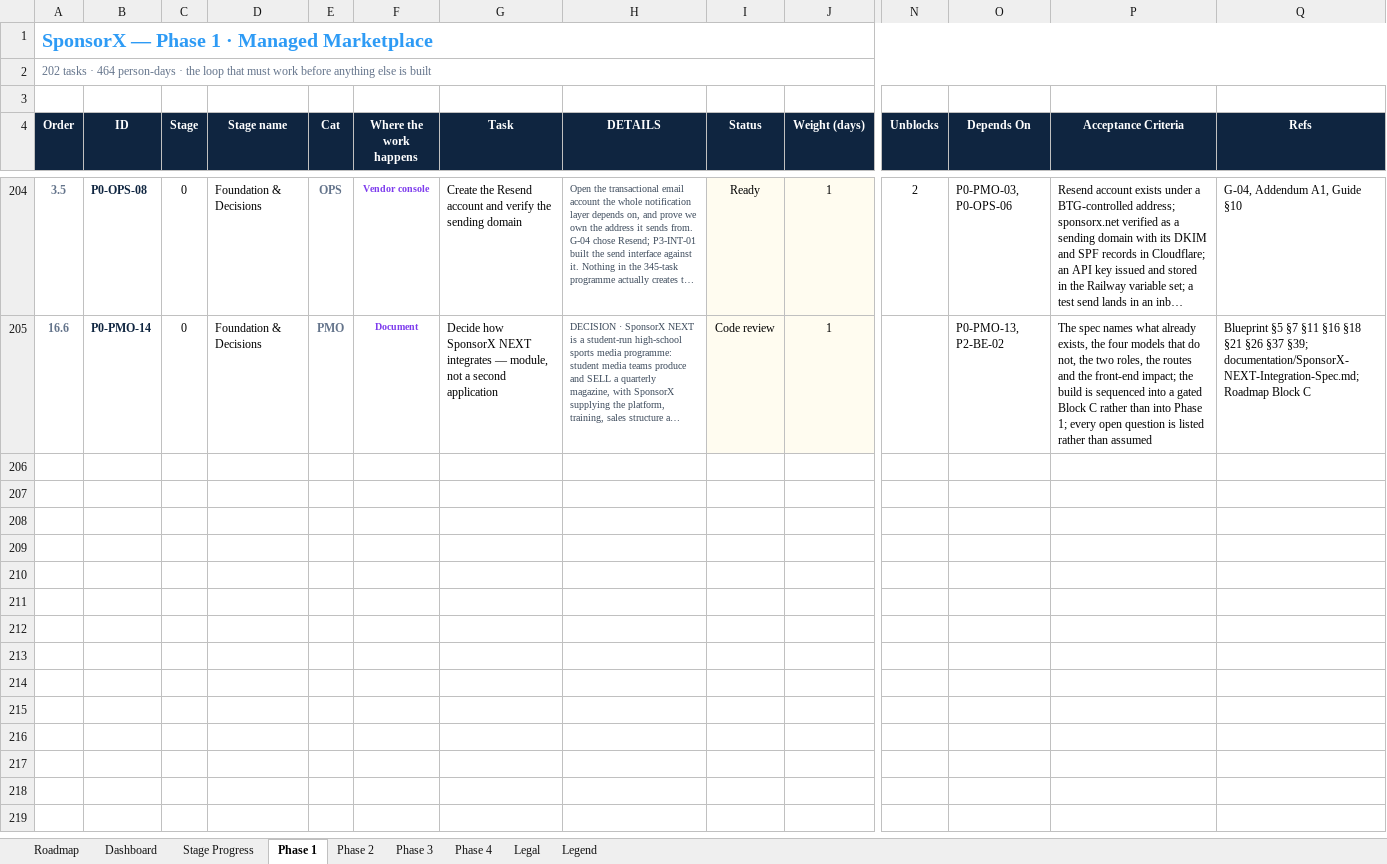
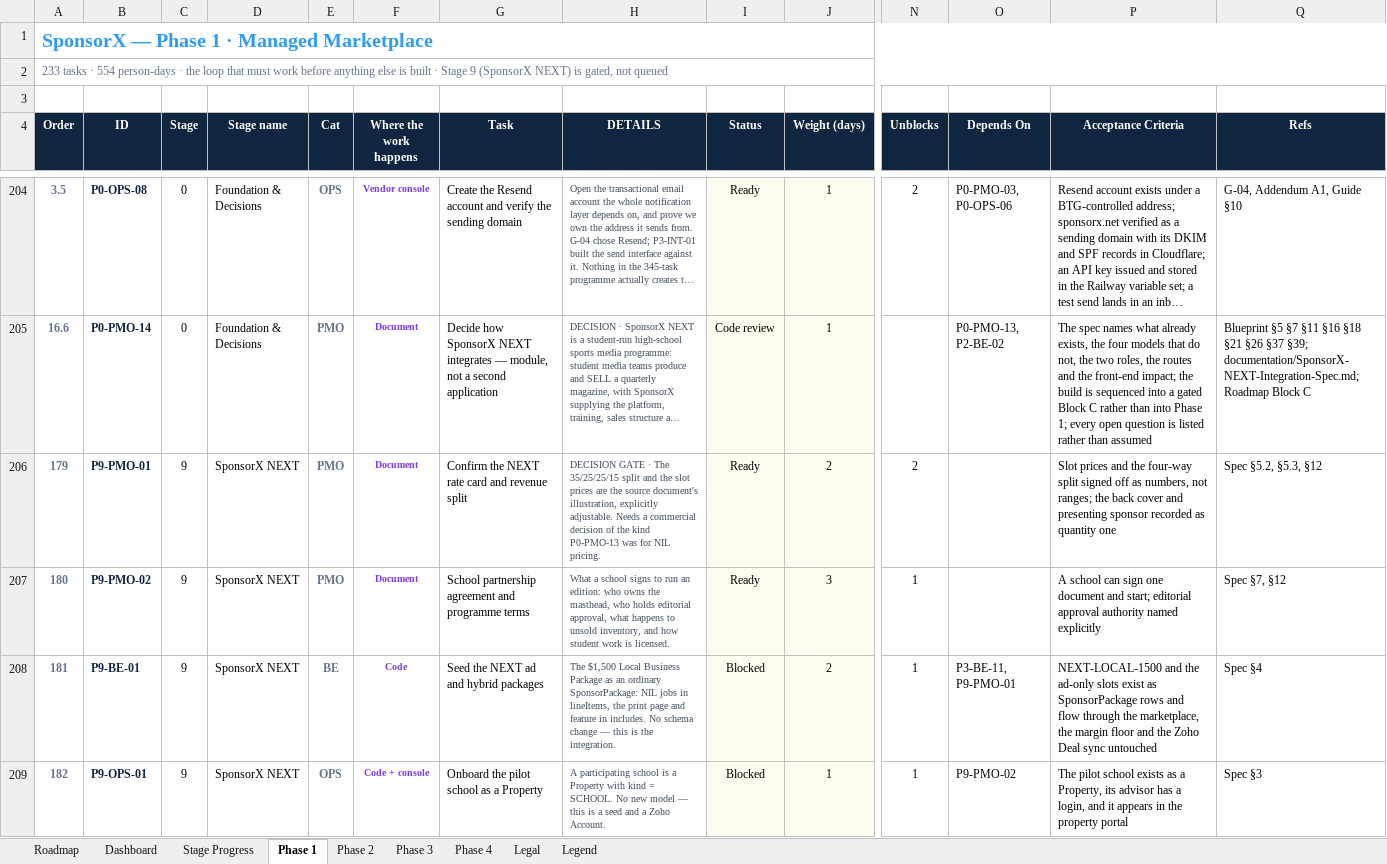
Before and after one commit to BTG-Sports/sponsorX_dev, an Excel workbook: Claude outputs/SponsorX-Full-Programme-Task-Board.xlsx, sheet Phase 1, drawn as a sheet; only a part is shown, gaps mark what is left out; long unchanged cells end in …; values as stored, in another font and other column widths than the file's, no borders; conditional formats not drawn; rows hold the shown columns only; the diff covers the shown part only; the diff names each change by its address in the sheet, - before the commit and + after, or states it on an @@ line.

```diff
--- a/Claude outputs/SponsorX-Full-Programme-Task-Board.xlsx (sheet Phase 1)
+++ b/Claude outputs/SponsorX-Full-Programme-Task-Board.xlsx (sheet Phase 1)
-A2 (Order): 202 tasks · 464 person-days · the loop that must work before anything else is built
+A2 (Order): 233 tasks · 554 person-days · the loop that must work before anything else is built · Stage 9 (SponsorX NEXT) is gated, not queued
+row 206: 179 | P9-PMO-01 | 9 | SponsorX NEXT | PMO | Document | Confirm the NEXT rate card and revenue split | DECISION GATE · The 35/25/25/15 split and the slot prices are the source document's illustration, explicitly adjustable. Needs a commercial decision of the kind P0-PMO-13 was for NIL pricing. | Ready | 2 | 2 |  | Slot prices and the four-way split signed off as numbers, not ranges; the back cover and presenting sponsor recorded as quantity one | Spec §5.2, §5.3, §12
+row 207: 180 | P9-PMO-02 | 9 | SponsorX NEXT | PMO | Document | School partnership agreement and programme terms | What a school signs to run an edition: who owns the masthead, who holds editorial approval, what happens to unsold inventory, and how student work is licensed. | Ready | 3 | 1 |  | A school can sign one document and start; editorial approval authority named explicitly | Spec §7, §12
+row 208: 181 | P9-BE-01 | 9 | SponsorX NEXT | BE | Code | Seed the NEXT ad and hybrid packages | The $1,500 Local Business Package as an ordinary SponsorPackage: NIL jobs in lineItems, the print page and feature in includes. No schema change — this is the integration. | Blocked | 2 | 1 | P3-BE-11, P9-PMO-01 | NEXT-LOCAL-1500 and the ad-only slots exist as SponsorPackage rows and flow through the marketplace, the margin floor and the Zoho Deal sync untouched | Spec §4
+row 209: 182 | P9-OPS-01 | 9 | SponsorX NEXT | OPS | Code + console | Onboard the pilot school as a Property | A participating school is a Property with kind = SCHOOL. No new model — this is a seed and a Zoho Account. | Blocked | 1 | 1 | P9-PMO-02 | The pilot school exists as a Property, its advisor has a login, and it appears in the property portal | Spec §3
```
Also changed, not shown: 28 added rows elsewhere in this sheet, sheet Stage Progress, sheet Dashboard, sheet Roadmap, 14 other files.
